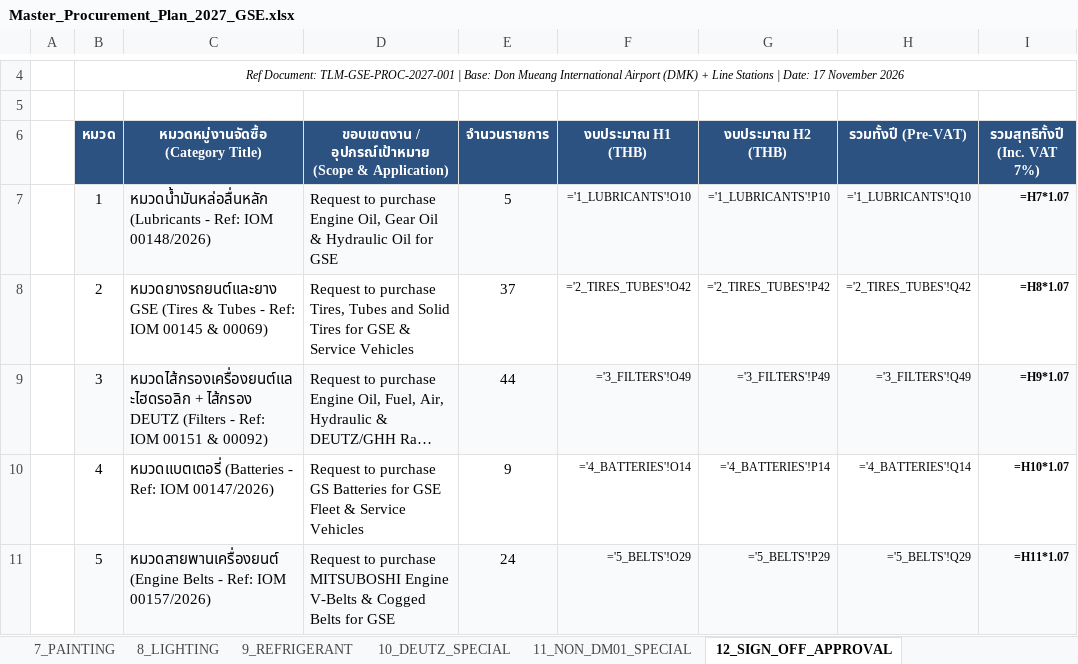
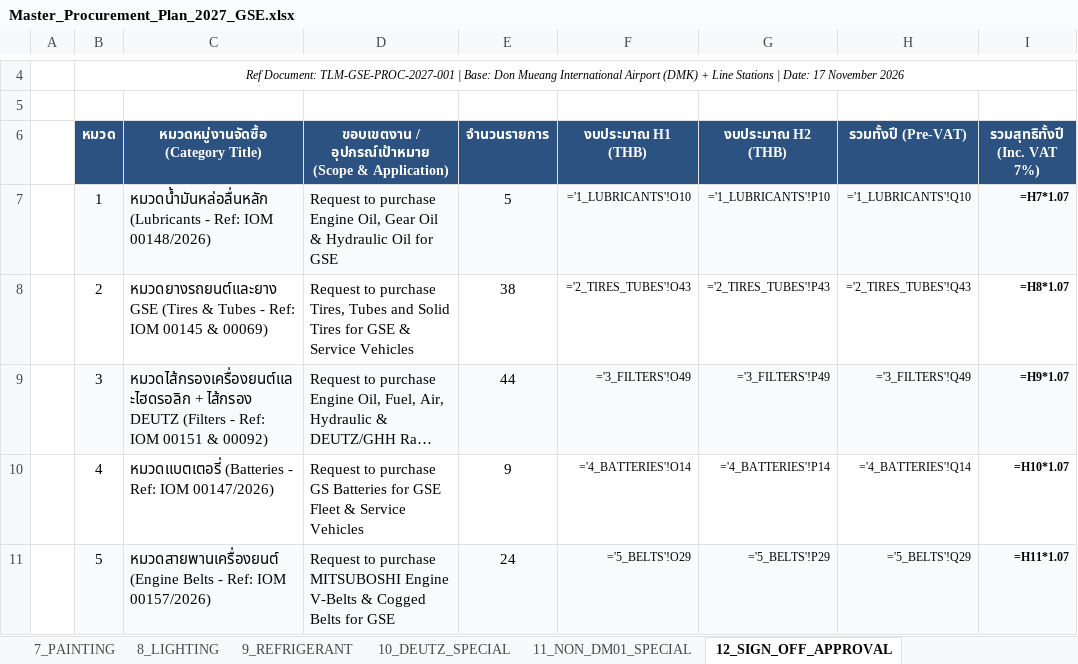
Before and after one commit to JackSleep10/RequestStockFor1Year, an Excel workbook: Master_Procurement_Plan_2027_GSE.xlsx, sheet 12_SIGN_OFF_APPROVAL, drawn as a sheet; only a part is shown, gaps mark what is left out; long unchanged cells end in …; values as stored, in another font and other column widths than the file's, no borders; formulas without a stored value are shown as written; the diff names each change by its address in the sheet, - before the commit and + after, or states it on an @@ line.

```diff
--- a/Master_Procurement_Plan_2027_GSE.xlsx (sheet 12_SIGN_OFF_APPROVAL)
+++ b/Master_Procurement_Plan_2027_GSE.xlsx (sheet 12_SIGN_OFF_APPROVAL)
-E8 (จำนวนรายการ): 37
+E8 (จำนวนรายการ): 38
-F8 (งบประมาณ H1 (THB)): ='2_TIRES_TUBES'!O42
+F8 (งบประมาณ H1 (THB)): ='2_TIRES_TUBES'!O43
-G8 (งบประมาณ H2 (THB)): ='2_TIRES_TUBES'!P42
+G8 (งบประมาณ H2 (THB)): ='2_TIRES_TUBES'!P43
-H8 (รวมทั้งปี (Pre-VAT)): ='2_TIRES_TUBES'!Q42
+H8 (รวมทั้งปี (Pre-VAT)): ='2_TIRES_TUBES'!Q43
```
Also changed, not shown: sheet 2_TIRES_TUBES, sheet 7_PAINTING, sheet 6_CONSUMABLES, sheet 0_SUMMARY_DASHBOARD, Order_Spec_List_2027_GSE.xlsx, Order_Spec_List_2027_H1_FirstHalf_A4.xlsx, 8 other files.
